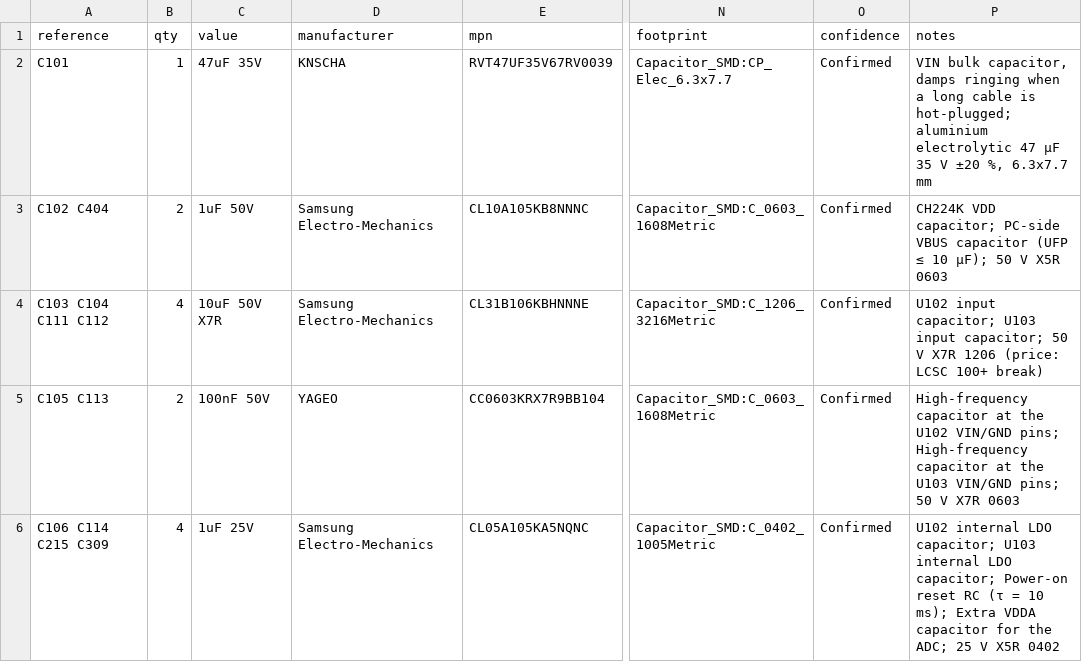
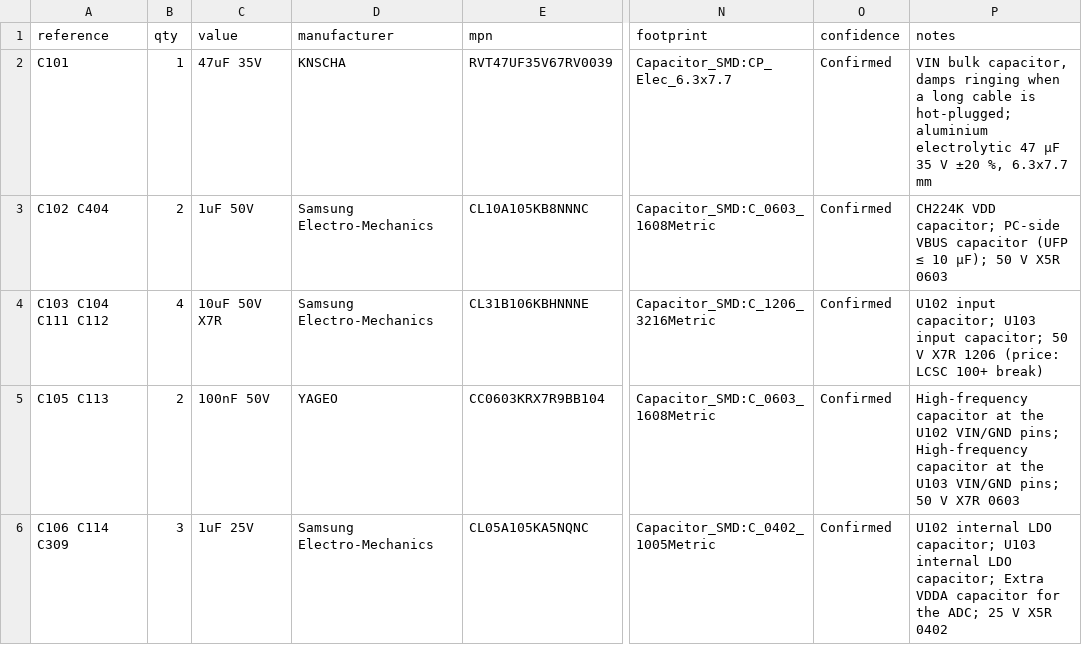
Before and after one commit to pravrilgreen/iphone-hid, a CSV file: hardware/box-v1/bom.csv, drawn as a sheet; only a part is shown, gaps mark what is left out; the diff covers the shown part only; the diff names each change by its address in the sheet, - before the commit and + after, or states it on an @@ line.

```diff
--- a/hardware/box-v1/bom.csv
+++ b/hardware/box-v1/bom.csv
-A6 (reference): C106 C114 C215 C309
+A6 (reference): C106 C114 C309
-B6 (qty): 4
+B6 (qty): 3
-P6 (notes): …LDO capacitor; Power-on reset RC (τ = 10 ms); Extra VDDA…
+P6 (notes): …LDO capacitor; Extra VDDA…
```
Also changed, not shown: 3 added rows, 3 removed rows and 24 edited cells elsewhere in this file, 24 other files.
